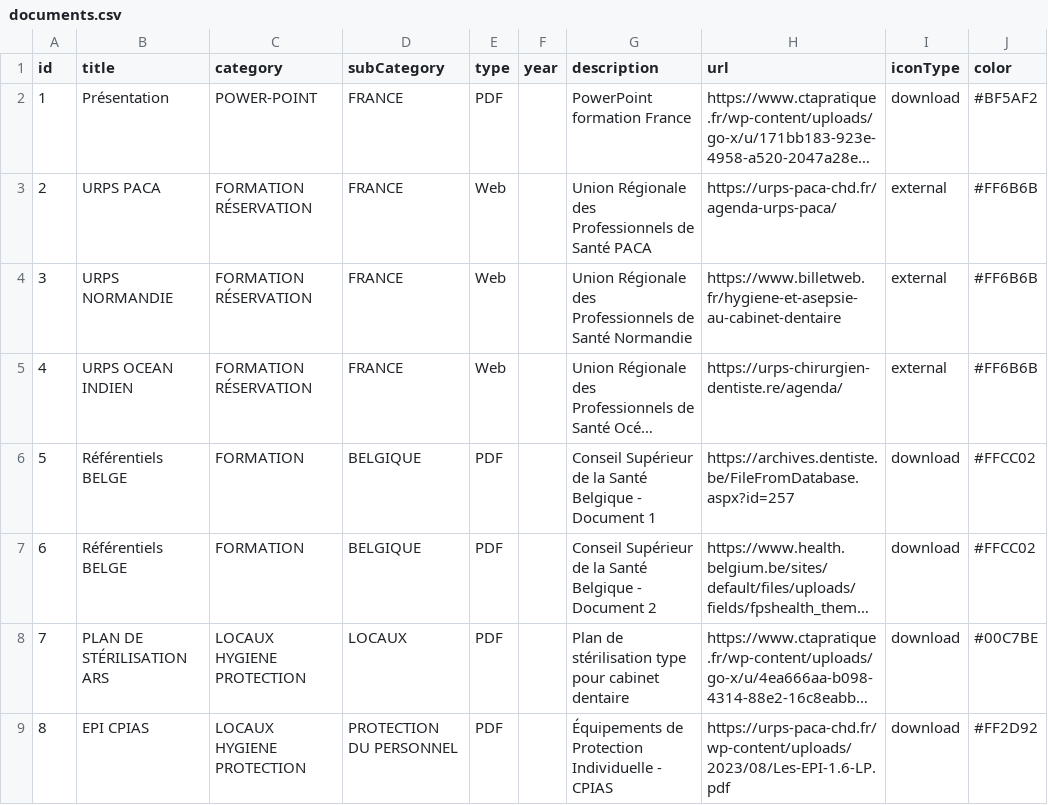
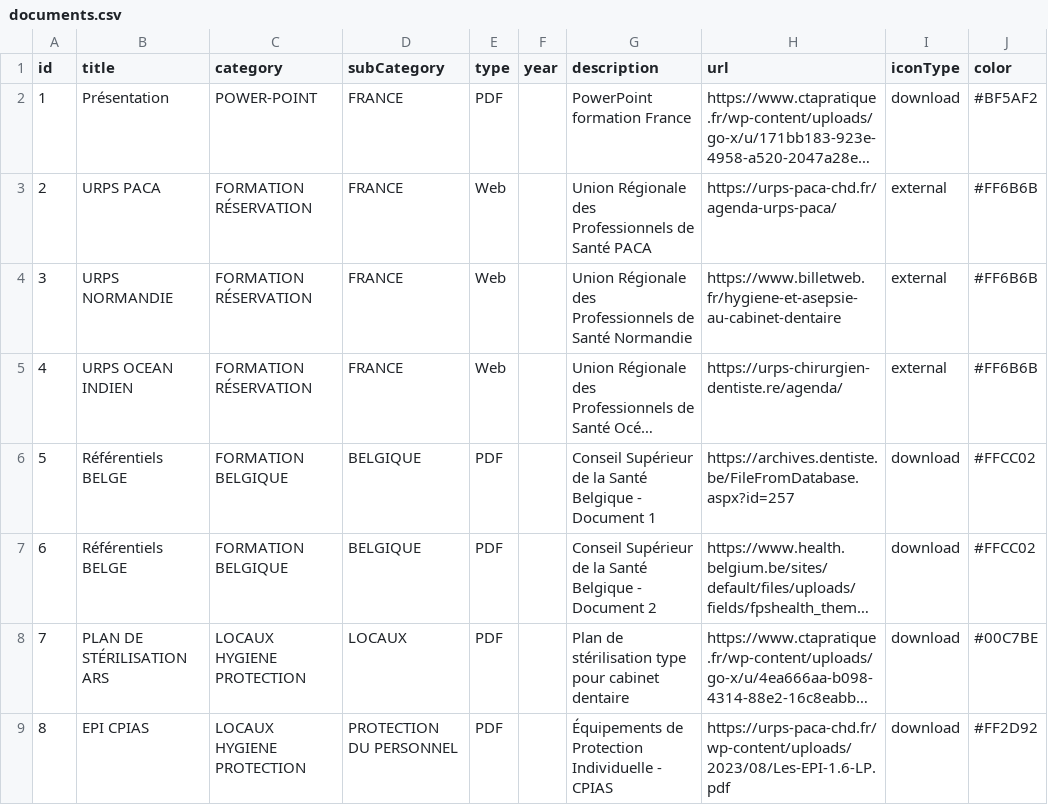
Before and after one commit to alexandreshenouda/ctapratique, a CSV file: assets/documents.csv, drawn as a sheet; only a part is shown; long unchanged cells end in …; the diff names each change by its address in the sheet, - before the commit and + after, or states it on an @@ line.

Commit message:
Update documents.csv

```diff
--- a/assets/documents.csv
+++ b/assets/documents.csv
-C6:C7 (category): FORMATION
+C6:C7 (category): FORMATION BELGIQUE
```
